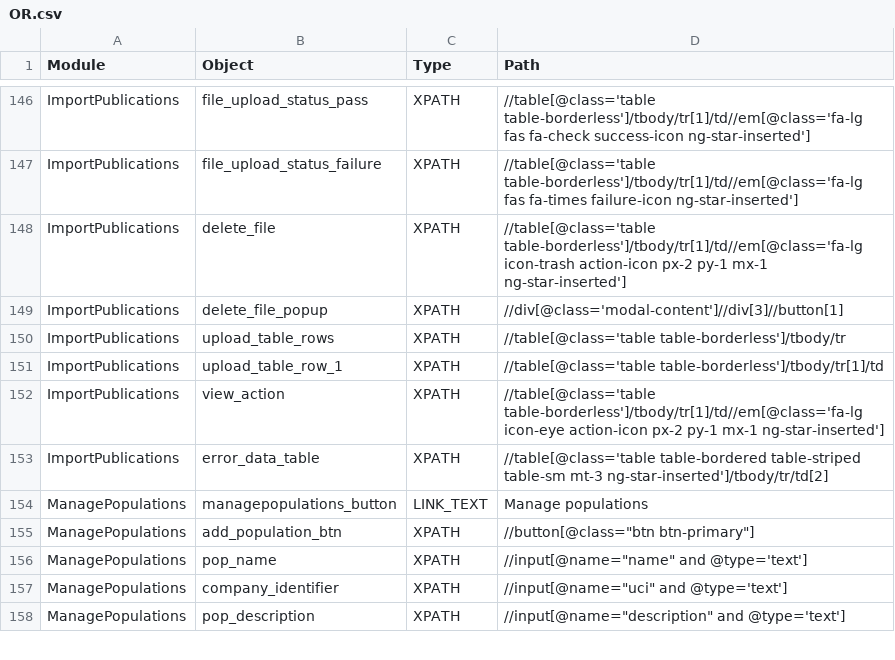
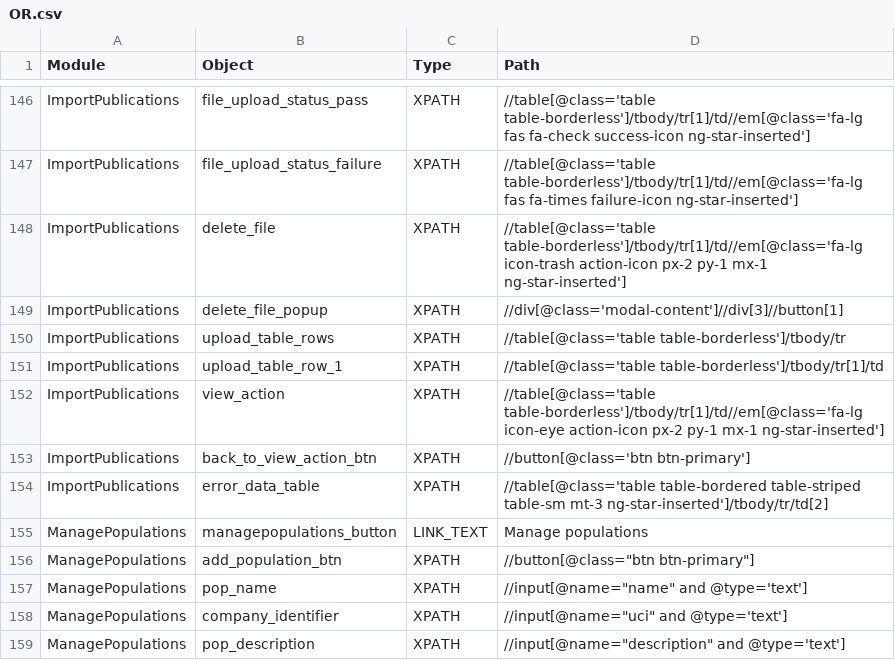
Before and after one commit to shilpasairam/shilpasairam, a CSV file: Configurations/OR.csv, drawn as a sheet; only a part is shown, gaps mark what is left out; the diff names each change by its address in the sheet, - before the commit and + after, or states it on an @@ line.

```diff
--- a/Configurations/OR.csv
+++ b/Configurations/OR.csv
+row 153: ImportPublications | back_to_view_action_btn | XPATH | //button[@class='btn btn-primary']
```
Also changed, not shown: Configurations/OR_Staging.csv, 35 other files.
